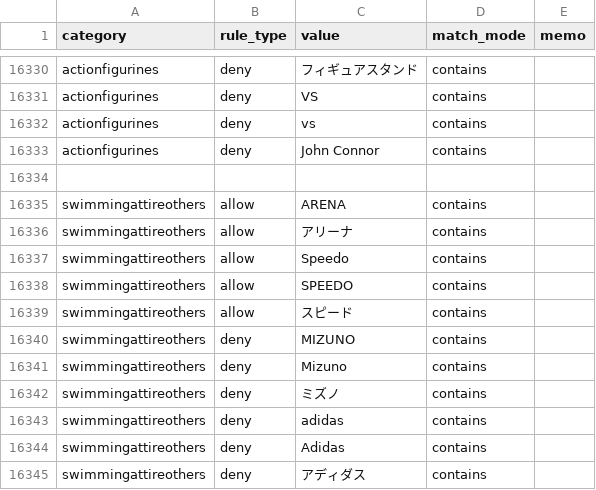
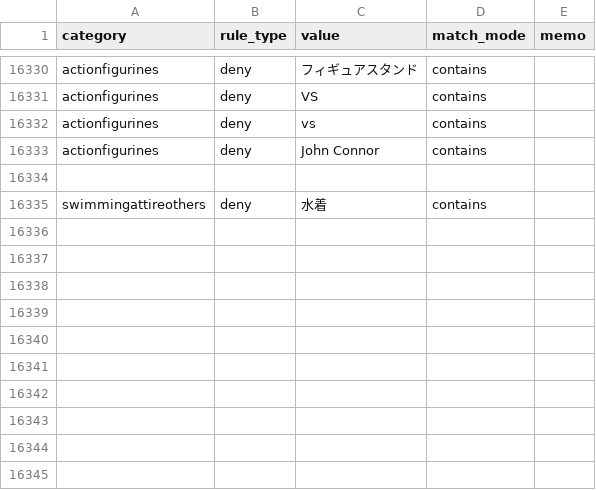
Before and after one commit to dreamcollect-lab/amazon_shopee_system, a CSV file: input/category_rules.csv, drawn as a sheet; only a part is shown, gaps mark what is left out.

Commit message:
Update category_rules.csv

```diff
--- a/input/category_rules.csv
+++ b/input/category_rules.csv
@@ -16334,12 +16334,2 @@ actionfigurines,deny,John Connor,contains,
 
-swimmingattireothers,allow,ARENA,contains,
-swimmingattireothers,allow,アリーナ,contains,
-swimmingattireothers,allow,Speedo,contains,
-swimmingattireothers,allow,SPEEDO,contains,
-swimmingattireothers,allow,スピード,contains,
-swimmingattireothers,deny,MIZUNO,contains,
-swimmingattireothers,deny,Mizuno,contains,
-swimmingattireothers,deny,ミズノ,contains,
-swimmingattireothers,deny,adidas,contains,
-swimmingattireothers,deny,Adidas,contains,
-swimmingattireothers,deny,アディダス,contains,
+swimmingattireothers,deny,水着,contains,
```
